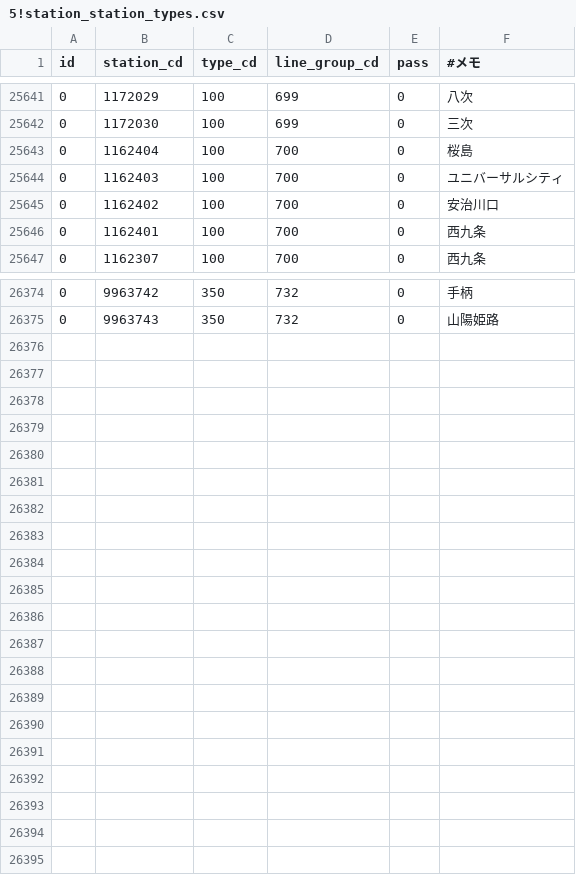
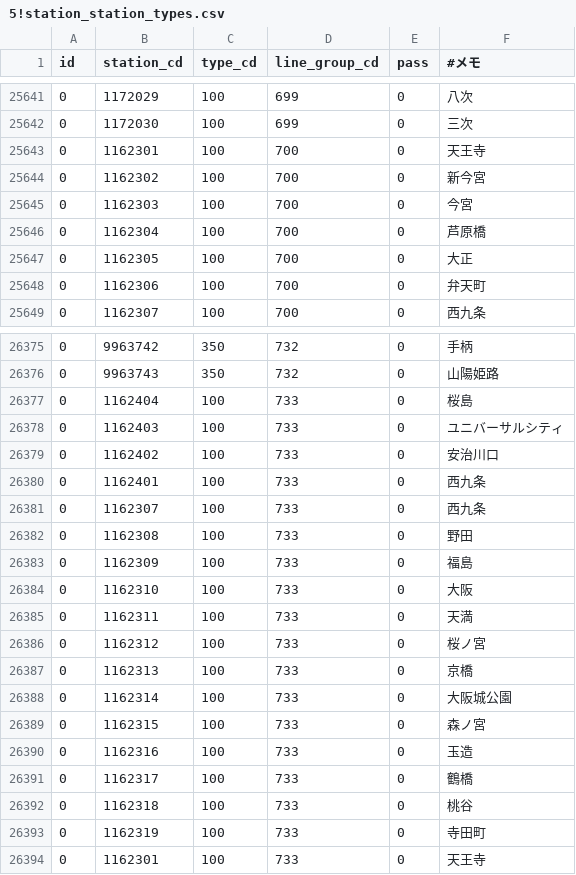
Before and after one commit to TrainLCD/StationAPI, a CSV file: data/5!station_station_types.csv, drawn as a sheet; only a part is shown, gaps mark what is left out; the diff covers the shown part only.

Commit message:
大阪環状線普通種別修正

```diff
--- a/data/5!station_station_types.csv
+++ b/data/5!station_station_types.csv
@@ -25642,6 +25642,8 @@ id,station_cd,type_cd,line_group_cd,pass,#メモ
 0,1172030,100,699,0,三次
-0,1162404,100,700,0,桜島
-0,1162403,100,700,0,ユニバーサルシティ
-0,1162402,100,700,0,安治川口
-0,1162401,100,700,0,西九条
+0,1162301,100,700,0,天王寺
+0,1162302,100,700,0,新今宮
+0,1162303,100,700,0,今宮
+0,1162304,100,700,0,芦原橋
+0,1162305,100,700,0,大正
+0,1162306,100,700,0,弁天町
 0,1162307,100,700,0,西九条
@@ -26375 +26376,19 @@ id,station_cd,type_cd,line_group_cd,pass,#メモ
 0,9963743,350,732,0,山陽姫路
+0,1162404,100,733,0,桜島
+0,1162403,100,733,0,ユニバーサルシティ
+0,1162402,100,733,0,安治川口
+0,1162401,100,733,0,西九条
+0,1162307,100,733,0,西九条
+0,1162308,100,733,0,野田
+0,1162309,100,733,0,福島
+0,1162310,100,733,0,大阪
+0,1162311,100,733,0,天満
+0,1162312,100,733,0,桜ノ宮
+0,1162313,100,733,0,京橋
+0,1162314,100,733,0,大阪城公園
+0,1162315,100,733,0,森ノ宮
+0,1162316,100,733,0,玉造
+0,1162317,100,733,0,鶴橋
+0,1162318,100,733,0,桃谷
+0,1162319,100,733,0,寺田町
+0,1162301,100,733,0,天王寺
```
Also changed, not shown: 1 removed row elsewhere in this file.
